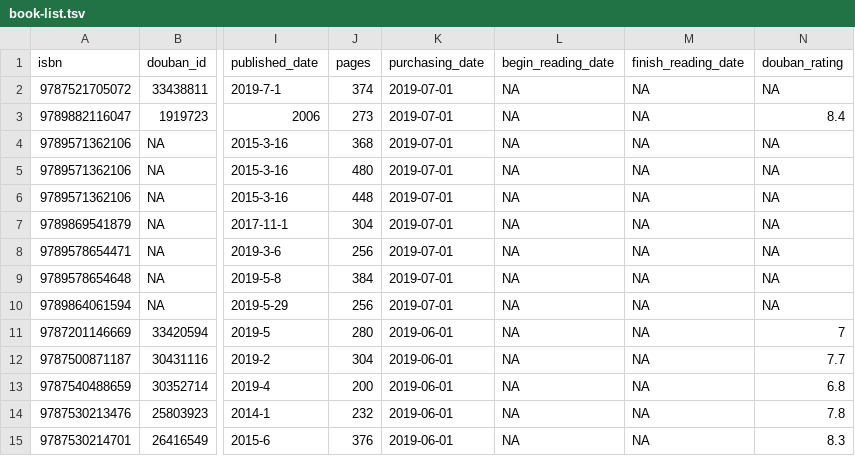
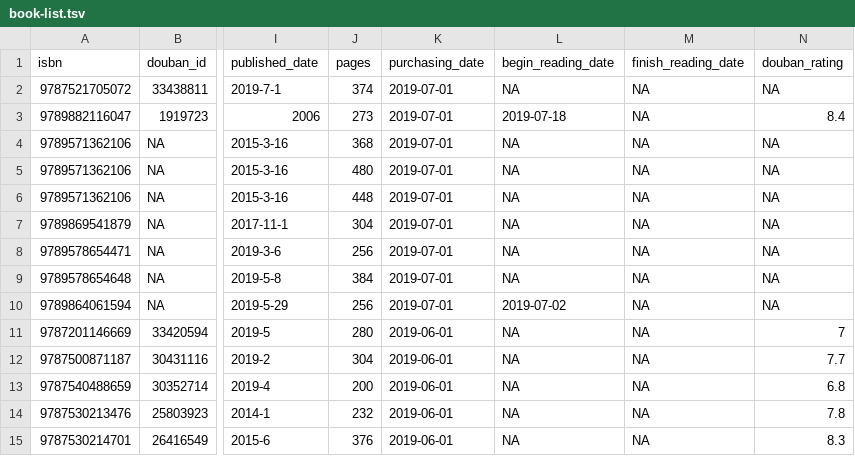
Before and after one commit to Snownight22/leovan.me, a TSV file: data/cn/book-list.tsv, drawn as a sheet; only a part is shown, gaps mark what is left out; the diff names each change by its address in the sheet, - before the commit and + after, or states it on an @@ line.

```diff
--- a/data/cn/book-list.tsv
+++ b/data/cn/book-list.tsv
-L3 (begin_reading_date): NA
+L3 (begin_reading_date): 2019-07-18
-L10 (begin_reading_date): NA
+L10 (begin_reading_date): 2019-07-02
```
Also changed, not shown: 5 other files.
